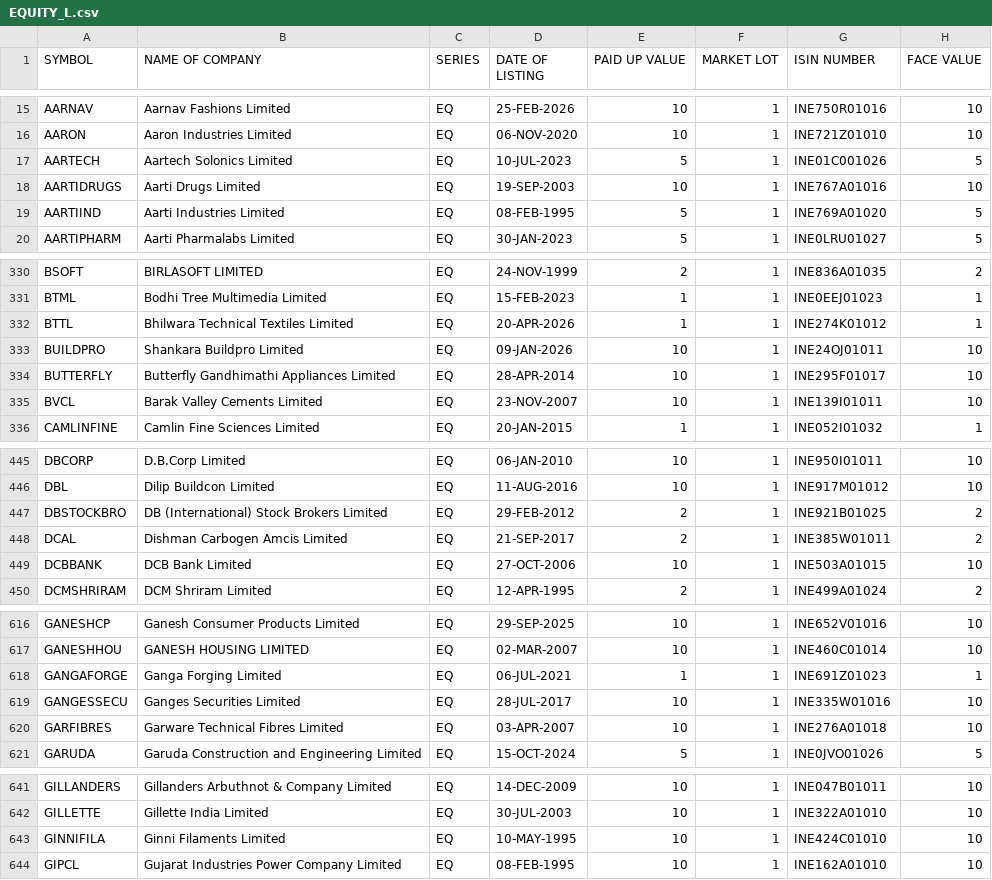
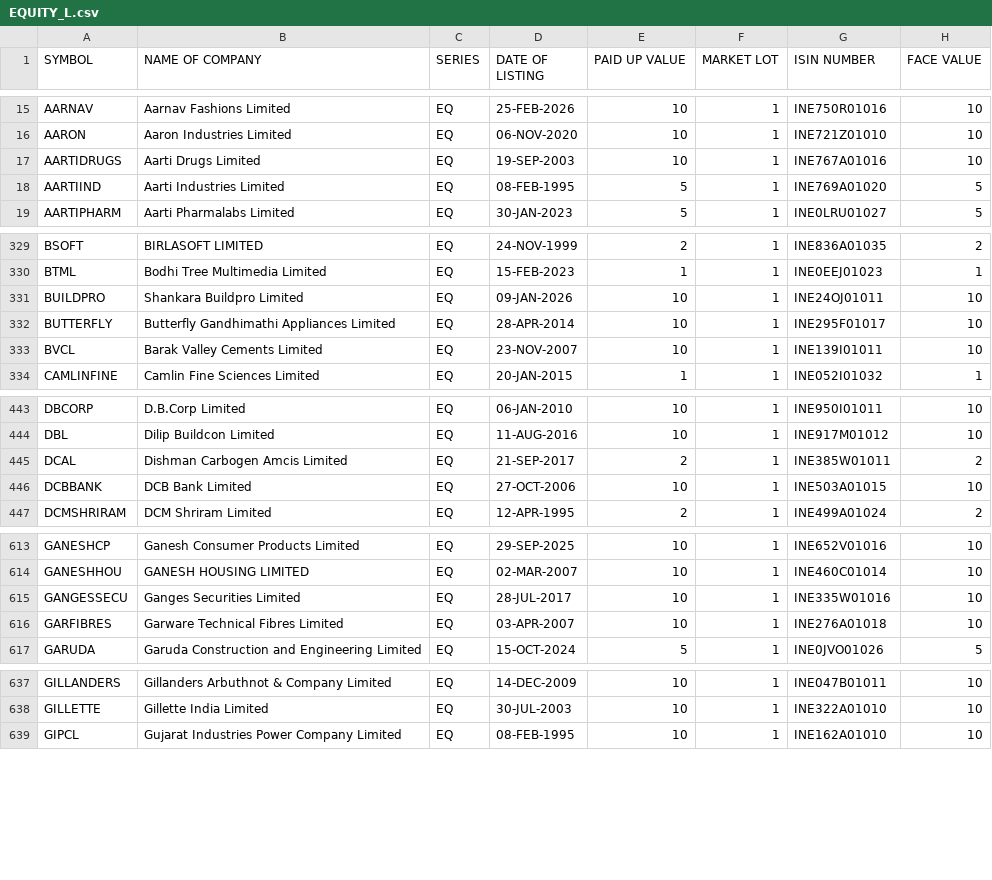
Before and after one commit to prayan2702/Streamlit_Momn_v13_Cached_DB, a CSV file: cache/EQUITY_L.csv, drawn as a sheet; only a part is shown, gaps mark what is left out; removed rows and columns are numbered as before the commit, all else as after; the diff covers the shown part only; the diff names each change by its address in the sheet, - before the commit and + after, or states it on an @@ line.

```diff
--- a/cache/EQUITY_L.csv
+++ b/cache/EQUITY_L.csv
-row 17: AARTECH | Aartech Solonics Limited | EQ | 10-JUL-2023 | 5 | 1 | INE01C001026 | 5
-row 332: BTTL | Bhilwara Technical Textiles Limited | EQ | 20-APR-2026 | 1 | 1 | INE274K01012 | 1
-row 447: DBSTOCKBRO | DB (International) Stock Brokers Limited | EQ | 29-FEB-2012 | 2 | 1 | INE921B01025 | 2
-row 618: GANGAFORGE | Ganga Forging Limited | EQ | 06-JUL-2021 | 1 | 1 | INE691Z01023 | 1
-row 643: GINNIFILA | Ginni Filaments Limited | EQ | 10-MAY-1995 | 10 | 1 | INE424C01010 | 10
```
Also changed, not shown: 1 added row, 4 removed rows and 3 edited cells elsewhere in this file, 11 other files.
